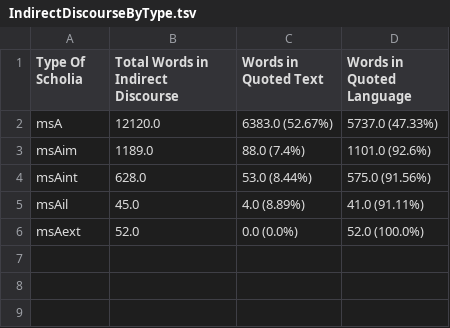
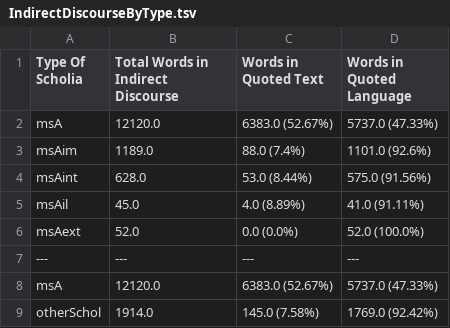
Before and after one commit to cjschu17/Thesis2016-2017, a TSV file: Data/DiscourseData/IndirectDiscourseByType.tsv, drawn as a sheet.

Commit message:
Update IndirectDiscourseByType.tsv

```diff
--- a/Data/DiscourseData/IndirectDiscourseByType.tsv
+++ b/Data/DiscourseData/IndirectDiscourseByType.tsv
@@ -6 +6,4 @@ msAil	45.0	4.0 (8.89%)	41.0 (91.11%)
 msAext	52.0	0.0 (0.0%)	52.0 (100.0%)
+---	---	---	---
+msA	12120.0	6383.0 (52.67%)	5737.0 (47.33%)
+otherSchol	1914.0	145.0 (7.58%)	1769.0 (92.42%)
```
